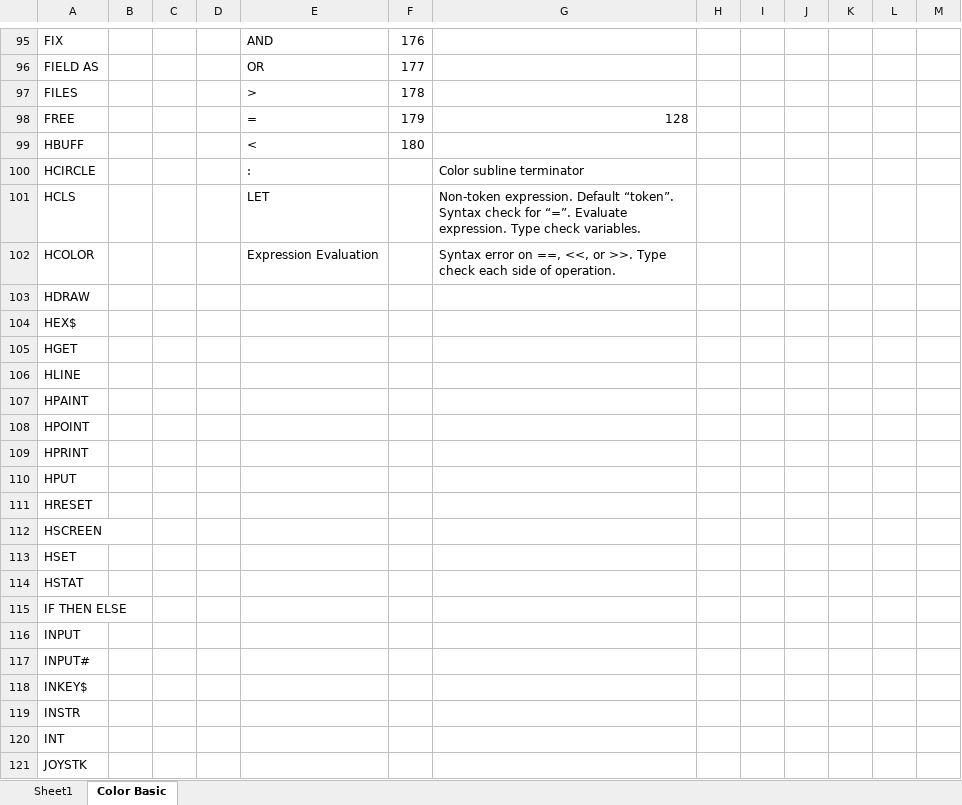
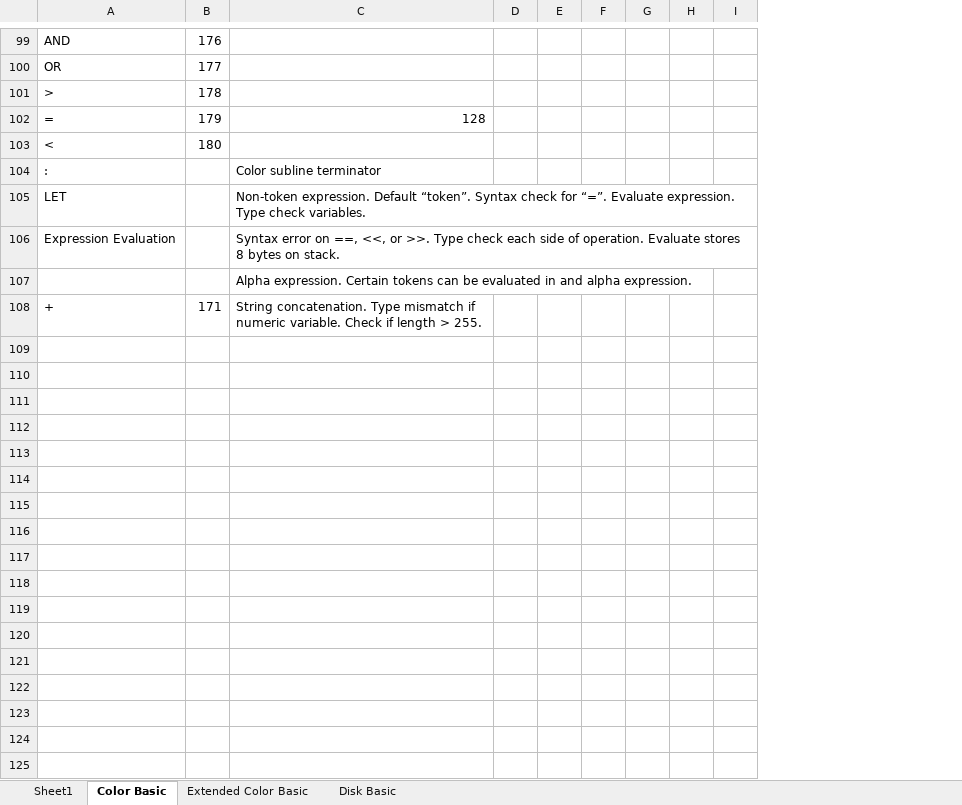
Before and after one commit to ssorrrell/BASICLanguageParser, an Excel workbook: ECB2_Lib.Parser.Grammar/Tokens.xlsx, sheet Color Basic, drawn as a sheet; only a part is shown, gaps mark what is left out; values as stored, in another font and other column widths than the file's, no borders; removed rows and columns are numbered as before the commit, all else as after; the diff covers the shown part only; the diff names each change by its address in the sheet, - before the commit and + after, or states it on an @@ line.

Commit message:
Update docs

```diff
--- a/ECB2_Lib.Parser.Grammar/Tokens.xlsx (sheet Color Basic)
+++ b/ECB2_Lib.Parser.Grammar/Tokens.xlsx (sheet Color Basic)
+sheet tab: Extended Color Basic
+sheet tab: Disk Basic
-column A, rows 95-104: FIX | FIELD AS | FILES | FREE | HBUFF | HCIRCLE | HCLS | HCOLOR | HDRAW | HEX$
-column B, empty
-column C, empty
-column D, empty
-column M, empty
+column I, empty
-C106: …of operation.
+C106: …of operation. Evaluate stores 8 bytes on stack.
-C107: (empty)
+C107: Alpha expression. Certain tokens can be evaluated in and alpha expression.
-A108: (empty)
+A108: +
-B108: (empty)
+B108: 171
-C108: (empty)
+C108: String concatenation. Type mismatch if numeric variable. Check if length > 255.
-row 105: HGET
-row 106: HLINE
-row 107: HPAINT
-row 108: HPOINT
-row 109: HPRINT
-row 110: HPUT
-row 111: HRESET
-row 112: HSCREEN
-row 113: HSET
-row 114: HSTAT
-row 115: IF THEN ELSE
-row 116: INPUT
-row 117: INPUT#
-row 118: INKEY$
-row 119: INSTR
-row 120: INT
-row 121: JOYSTK
```
Also changed, not shown: 4 added rows, 85 removed rows and 46 edited cells elsewhere in this sheet.
